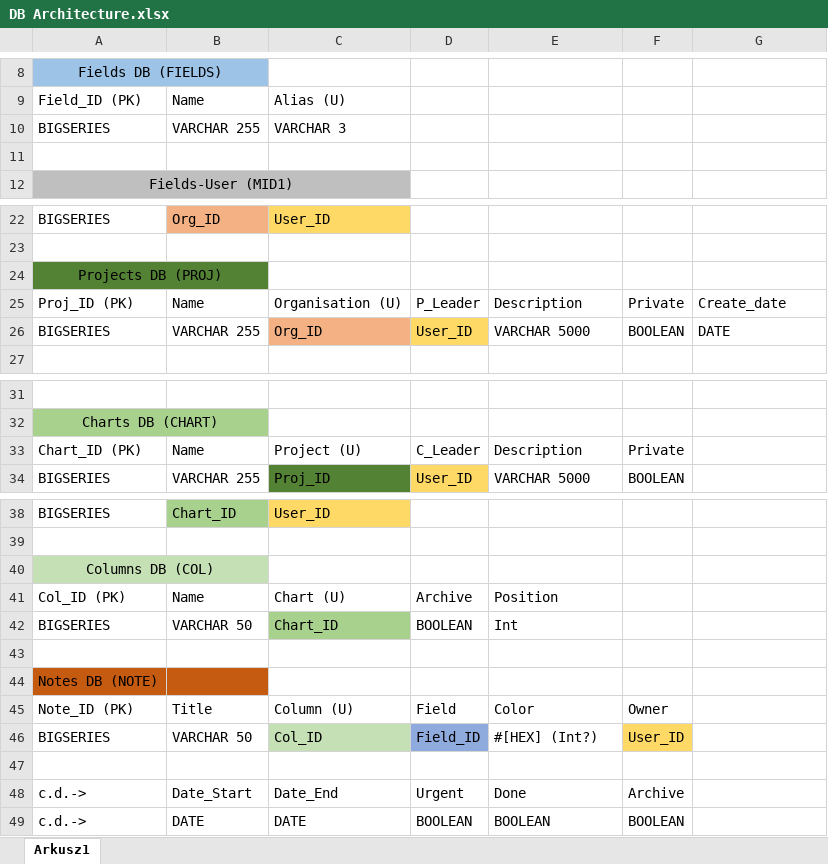
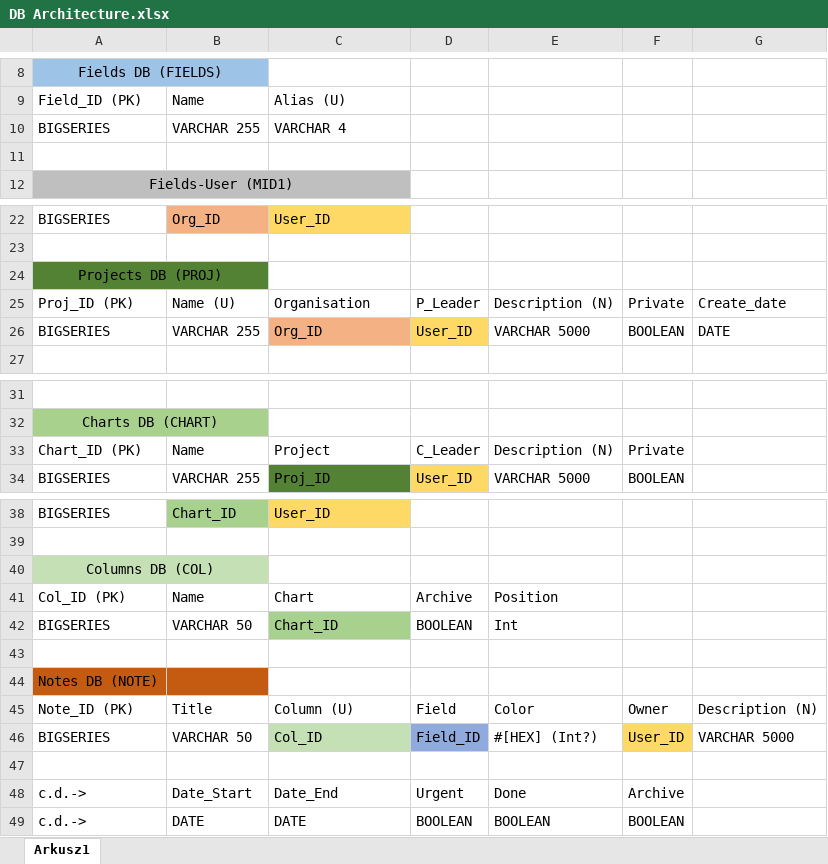
Before and after one commit to OliverAndreasHood/Projekt_PAI_2021, an Excel workbook: dbs/doc/DB Architecture.xlsx, sheet Arkusz1, drawn as a sheet; only a part is shown, gaps mark what is left out; values as stored, in another font and other column widths than the file's, no borders; the diff names each change by its address in the sheet, - before the commit and + after, or states it on an @@ line.

```diff
--- a/dbs/doc/DB Architecture.xlsx (sheet Arkusz1)
+++ b/dbs/doc/DB Architecture.xlsx (sheet Arkusz1)
-C10: VARCHAR 3
+C10: VARCHAR 4
-B25: Name
+B25: Name (U)
-C25: Organisation (U)
+C25: Organisation
-E25: Description
+E25: Description (N)
-C33: Project (U)
+C33: Project
-E33: Description
+E33: Description (N)
-C41: Chart (U)
+C41: Chart
-G45: (empty)
+G45: Description (N)
-G46: (empty)
+G46: VARCHAR 5000
```
Also changed, not shown: 2 other files.
